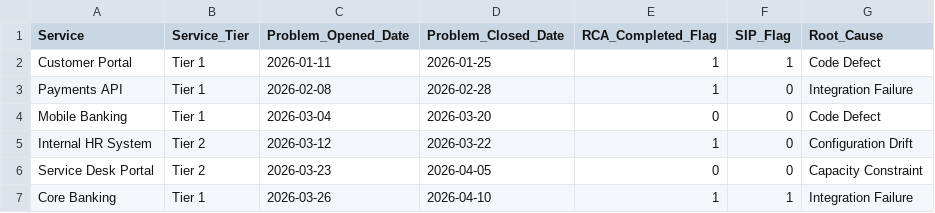
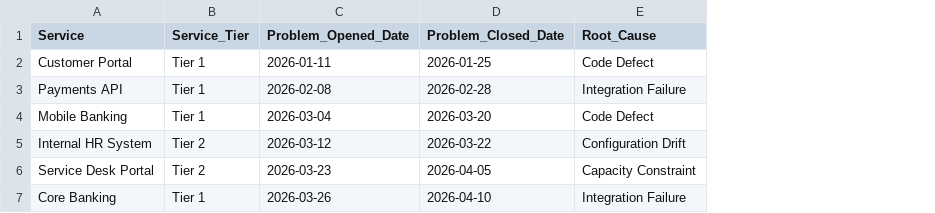
Before and after one commit to xentrixusllc/osil-mvp, a CSV file: data/demo_problems.csv, drawn as a sheet; the diff names each change by its address in the sheet, - before the commit and + after, or states it on an @@ line.

Commit message:
Update demo_problems.csv

```diff
--- a/data/demo_problems.csv
+++ b/data/demo_problems.csv
-column E (RCA_Completed_Flag), rows 2-7: 1 | 1 | 0 | 1 | 0 | 1
-column F (SIP_Flag), rows 2-7: 1 | 0 | 0 | 0 | 0 | 1
```
